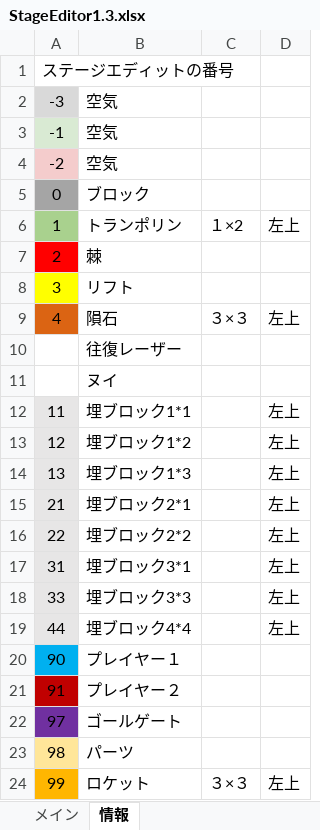
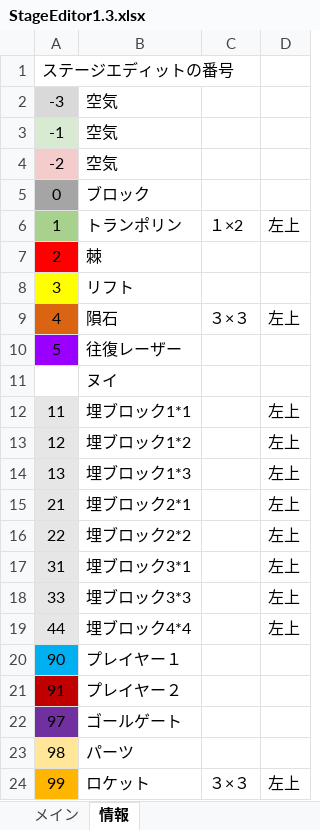
Before and after one commit to keisuke0211/cos-mos, an Excel workbook: data/GAMEDATA/STAGE/StageEditor1.3.xlsx, sheet 情報, drawn as a sheet; values as stored, in another font and other column widths than the file's, no borders; the diff names each change by its address in the sheet, - before the commit and + after, or states it on an @@ line.

```diff
--- a/data/GAMEDATA/STAGE/StageEditor1.3.xlsx (sheet 情報)
+++ b/data/GAMEDATA/STAGE/StageEditor1.3.xlsx (sheet 情報)
-A10: (empty)
+A10: 5
-A10 fill: none
+A10 fill: #9900FF
```
Also changed, not shown: 3 other files.
